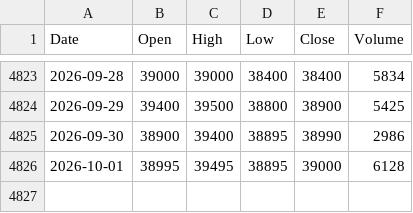
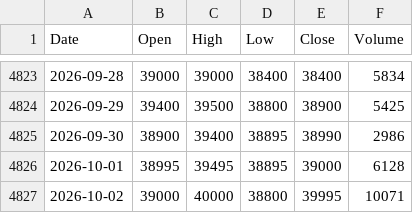
Before and after one commit to ahouignan/datab, a CSV file: data/SGBC/SGBC.daily.csv, drawn as a sheet; only a part is shown, gaps mark what is left out; the diff names each change by its address in the sheet, - before the commit and + after, or states it on an @@ line.

Commit message:
chore(data): update BRVM data 2026-10-02

```diff
--- a/data/SGBC/SGBC.daily.csv
+++ b/data/SGBC/SGBC.daily.csv
+row 4827: 2026-10-02 | 39000 | 40000 | 38800 | 39995 | 10071
```
Also changed, not shown: data/BOAC/BOAC.daily.csv, data/ECOC/ECOC.daily.csv, 43 other files.
